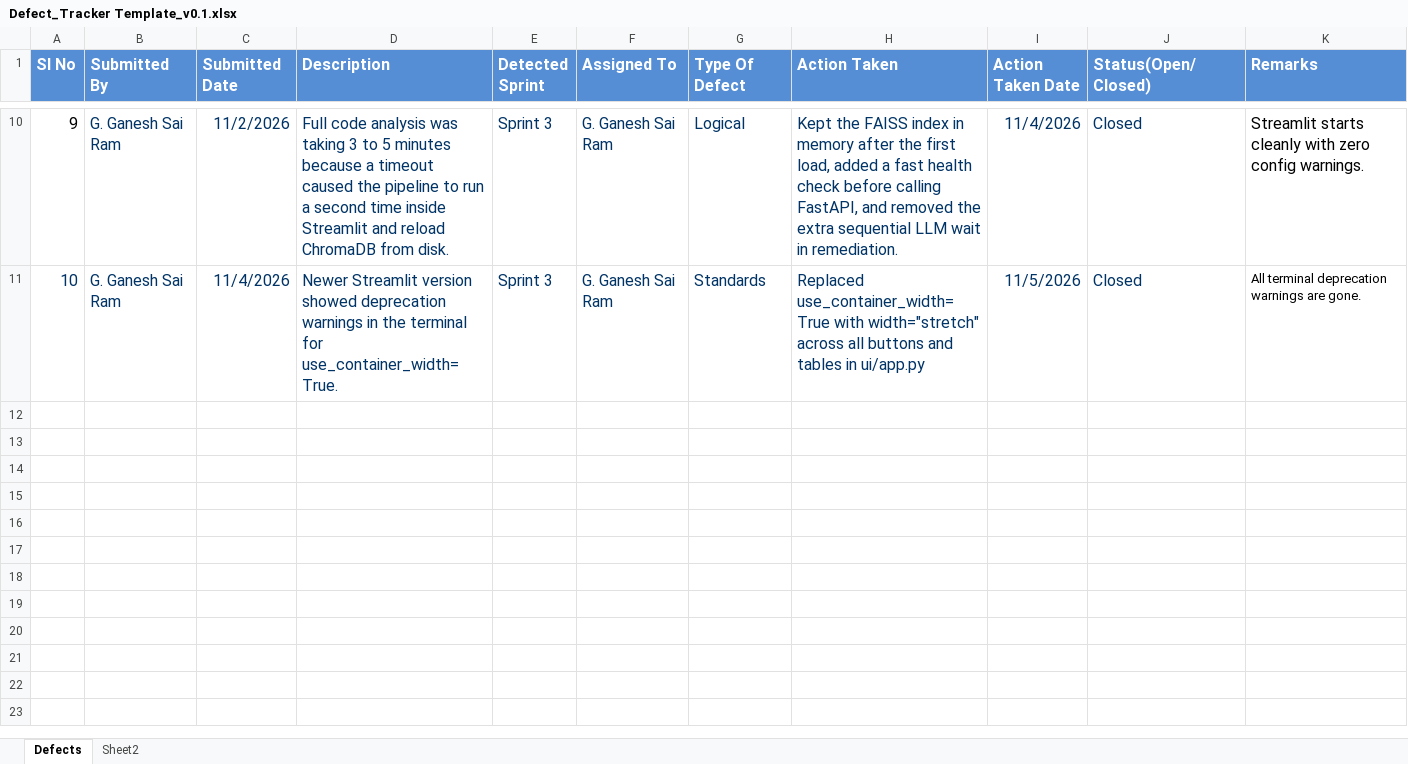
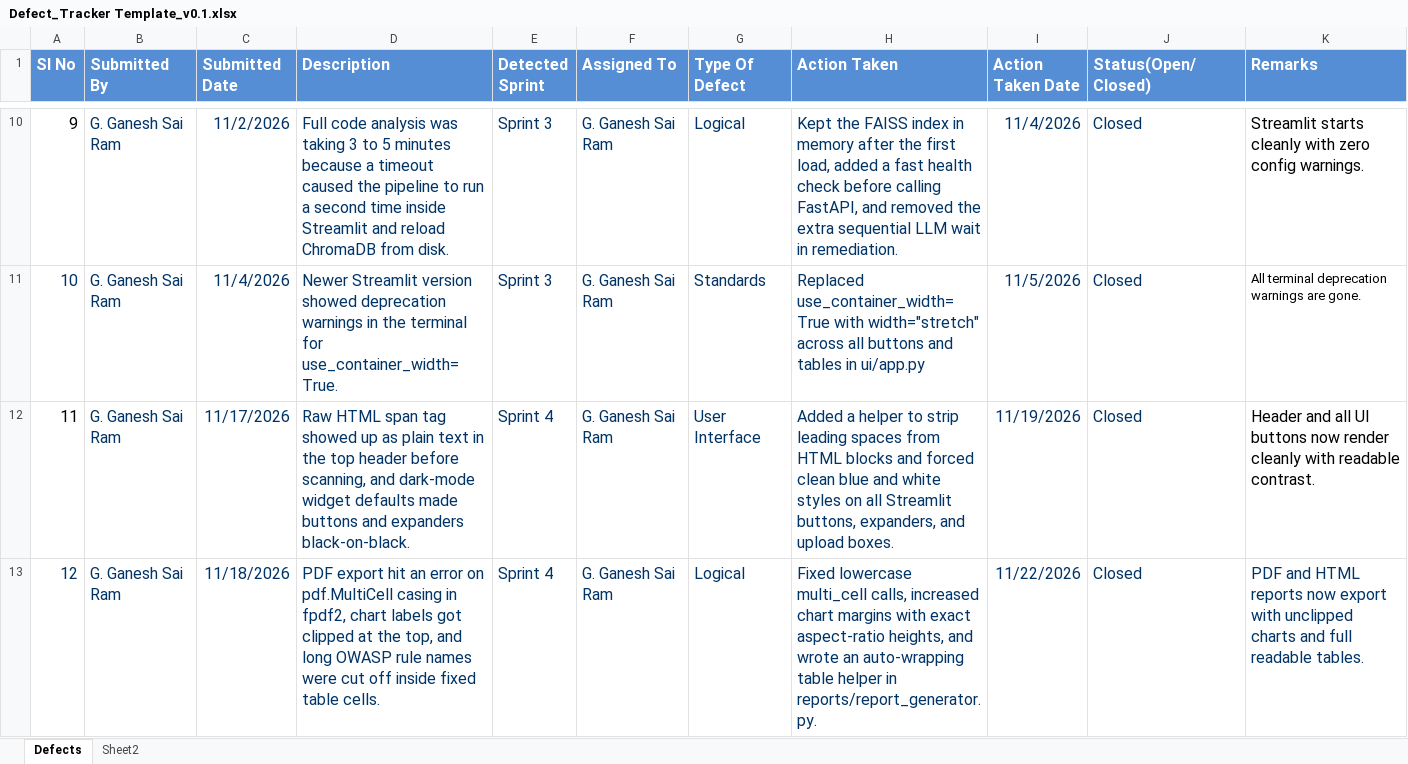
Before and after one commit to Ganesh-978/ai-security-analysis-agent, an Excel workbook: progress/Defect_Tracker Template_v0.1.xlsx, sheet Defects, drawn as a sheet; only a part is shown, gaps mark what is left out; values as stored, in another font and other column widths than the file's, no borders; the diff covers the shown part only; the diff names each change by its address in the sheet, - before the commit and + after, or states it on an @@ line.

```diff
--- a/progress/Defect_Tracker Template_v0.1.xlsx (sheet Defects)
+++ b/progress/Defect_Tracker Template_v0.1.xlsx (sheet Defects)
+row 12: 11 | G. Ganesh Sai Ram | 11/17/2026 | Raw HTML span tag showed up as plain text in the top header before scanning, and dark-mode widget defaults made buttons and expanders black-on-black. | Sprint 4 | G. Ganesh Sai Ram | User Interface | Added a helper to strip leading spaces from HTML blocks and forced clean blue and white styles on all Streamlit buttons, expanders, and upload boxes. | 11/19/2026 | Closed | Header and all UI buttons now render cleanly with readable contrast.
+row 13: 12 | G. Ganesh Sai Ram | 11/18/2026 | PDF export hit an error on pdf.MultiCell casing in fpdf2, chart labels got clipped at the top, and long OWASP rule names were cut off inside fixed table cells. | Sprint 4 | G. Ganesh Sai Ram | Logical | Fixed lowercase multi_cell calls, increased chart margins with exact aspect-ratio heights, and wrote an auto-wrapping table helper in reports/report_generator.py. | 11/22/2026 | Closed | PDF and HTML reports now export with unclipped charts and full readable tables.
```
Also changed, not shown: 5 added rows elsewhere in this sheet, progress/Unit_Test_Plan_v0.1.xlsx, 2 other files.
